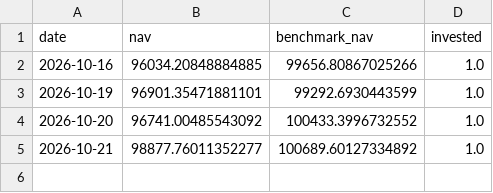
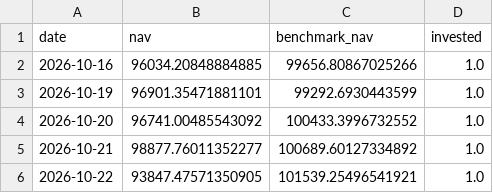
Before and after one commit to gimann421/trade, a CSV file: paper/stock_rev5_h2_band/nav.csv, drawn as a sheet.

```diff
--- a/paper/stock_rev5_h2_band/nav.csv
+++ b/paper/stock_rev5_h2_band/nav.csv
@@ -5 +5,2 @@ date,nav,benchmark_nav,invested
 2026-10-21,98877.76011352277,100689.60127334892,1.0
+2026-10-22,93847.47571350905,101539.25496541921,1.0
```
Also changed, not shown: paper/etf_gapfade_xlk/nav.csv, 10 other files.
